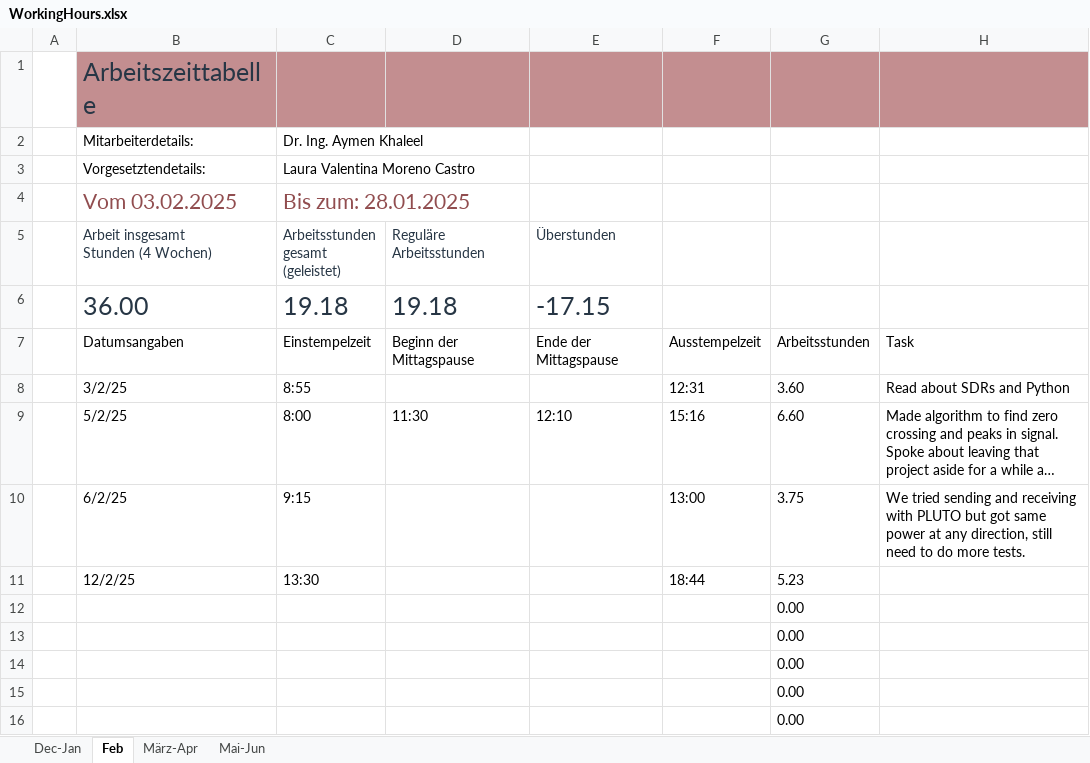
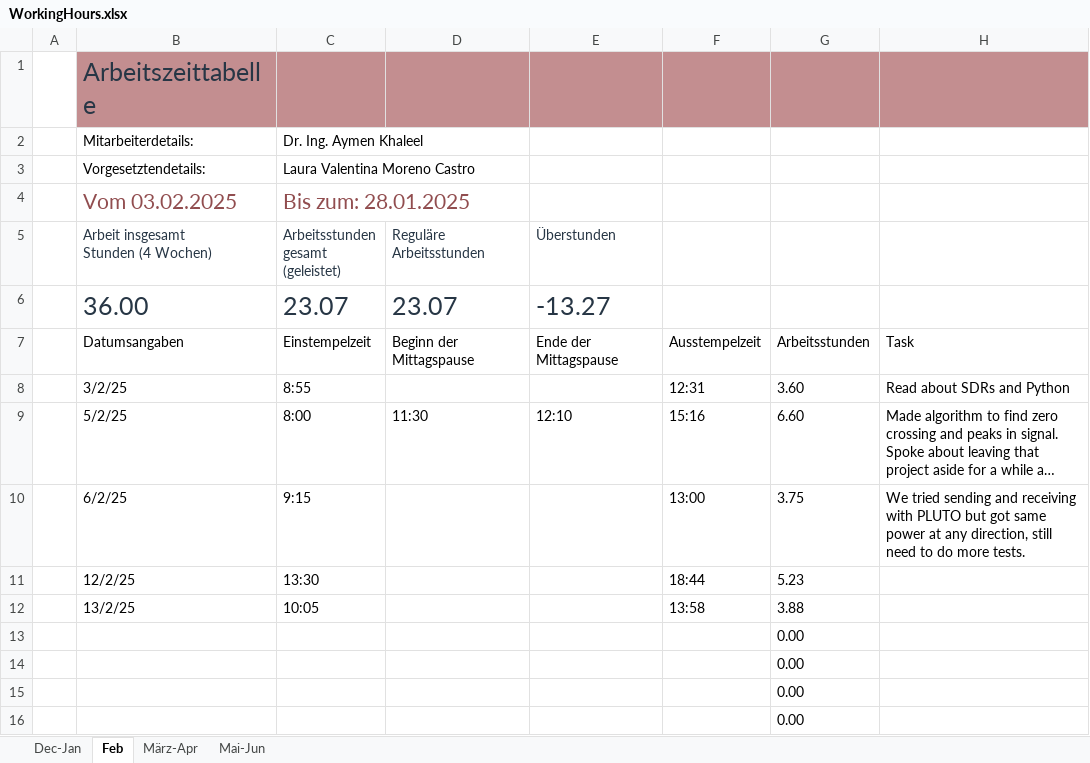
Before and after one commit to lauravmorenoc/DKS, an Excel workbook: WorkingHours.xlsx, sheet Feb, drawn as a sheet; only a part is shown; long unchanged cells end in …; values as stored, in another font and other column widths than the file's, no borders; table styles not drawn; removed rows and columns are numbered as before the commit, all else as after; the diff names each change by its address in the sheet, - before the commit and + after, or states it on an @@ line.

```diff
--- a/WorkingHours.xlsx (sheet Feb)
+++ b/WorkingHours.xlsx (sheet Feb)
-row 6:  | 36.00 | 19.18 | 19.18 | -17.15
+row 6:  | 36.00 | 23.07 | 23.07 | -13.27
-row 12:  |  |  |  |  |  | 0.00
+row 12:  | 13/2/25 | 10:05 |  |  | 13:58 | 3.88
```
Also changed, not shown: sheet März-Apr, sheet Mai-Jun, 1 other file.
